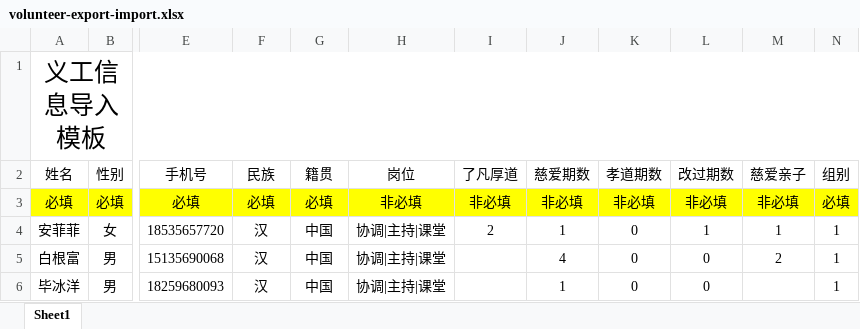
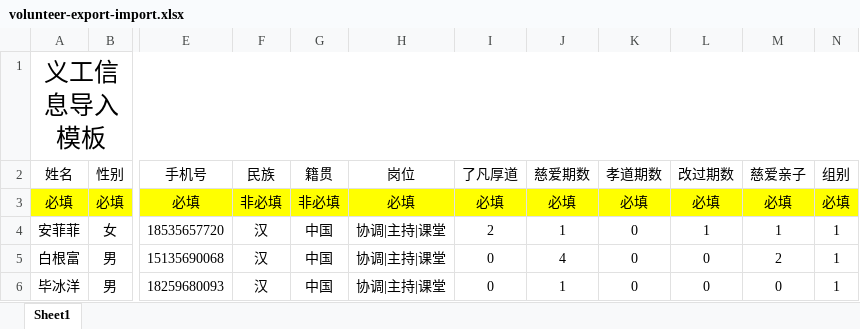
Before and after one commit to NewsDLi/VolunteerProject, an Excel workbook: src/main/resources/excel/volunteer-export-import.xlsx, sheet Sheet1, drawn as a sheet; only a part is shown, gaps mark what is left out; values as stored, in another font and other column widths than the file's, no borders; conditional formats not drawn; the diff names each change by its address in the sheet, - before the commit and + after, or states it on an @@ line.

```diff
--- a/src/main/resources/excel/volunteer-export-import.xlsx (sheet Sheet1)
+++ b/src/main/resources/excel/volunteer-export-import.xlsx (sheet Sheet1)
-F3 (民族): 必填
+F3 (民族): 非必填
-G3 (籍贯): 必填
+G3 (籍贯): 非必填
-H3 (岗位): 非必填
+H3 (岗位): 必填
-I3 (了凡厚道): 非必填
+I3 (了凡厚道): 必填
-J3 (慈爱期数): 非必填
+J3 (慈爱期数): 必填
-K3 (孝道期数): 非必填
+K3 (孝道期数): 必填
-L3 (改过期数): 非必填
+L3 (改过期数): 必填
-M3 (慈爱亲子): 非必填
+M3 (慈爱亲子): 必填
-I5:I6 (了凡厚道): (empty)
+I5:I6 (了凡厚道): 0
-M6 (慈爱亲子): (empty)
+M6 (慈爱亲子): 0
```
Also changed, not shown: 10 other files.
